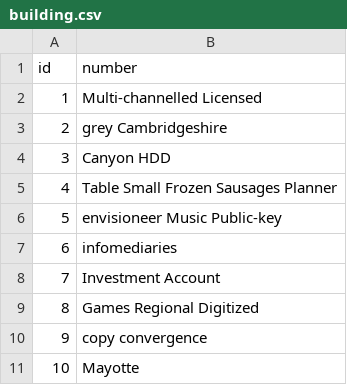
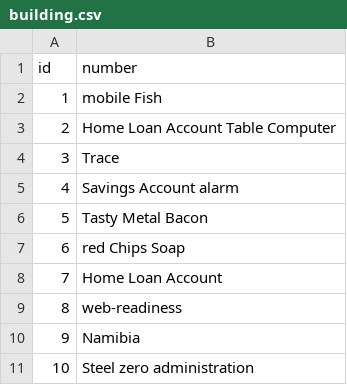
Before and after one commit to ecosse3/SRS, a CSV file: src/main/resources/config/liquibase/fake-data/building.csv, drawn as a sheet.

```diff
--- a/src/main/resources/config/liquibase/fake-data/building.csv
+++ b/src/main/resources/config/liquibase/fake-data/building.csv
@@ -1,11 +1,11 @@
 id;number
-1;Multi-channelled Licensed
-2;grey Cambridgeshire
-3;Canyon HDD
-4;Table Small Frozen Sausages Planner
-5;envisioneer Music Public-key
-6;infomediaries
-7;Investment Account
-8;Games Regional Digitized
-9;copy convergence
-10;Mayotte
+1;mobile Fish
+2;Home Loan Account Table Computer
+3;Trace
+4;Savings Account alarm
+5;Tasty Metal Bacon
+6;red Chips Soap
+7;Home Loan Account
+8;web-readiness
+9;Namibia
+10;Steel zero administration
```
Also changed, not shown: src/main/resources/config/liquibase/fake-data/timetable.csv, 21 other files.
